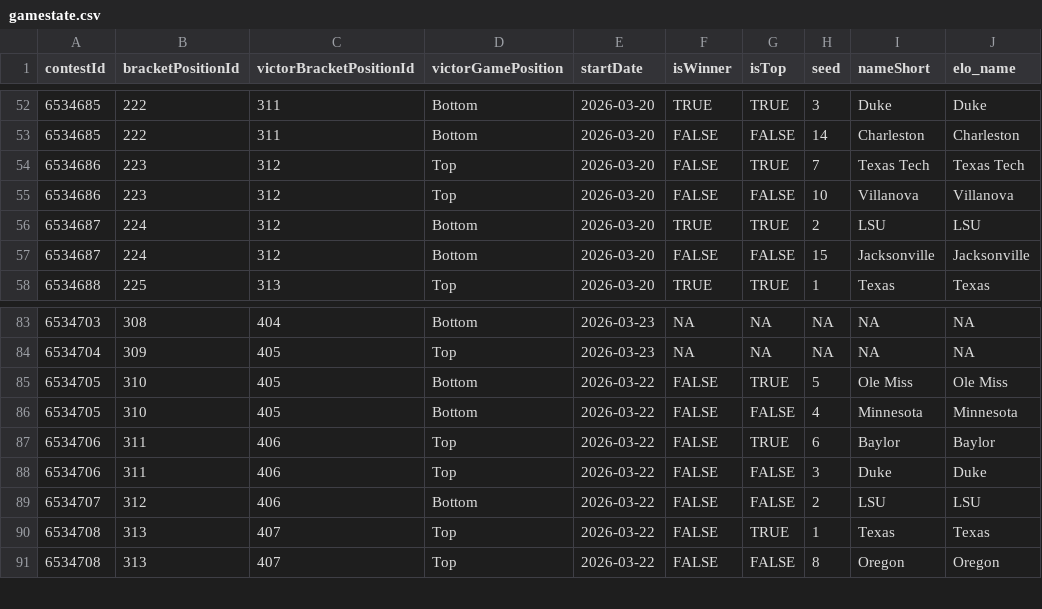
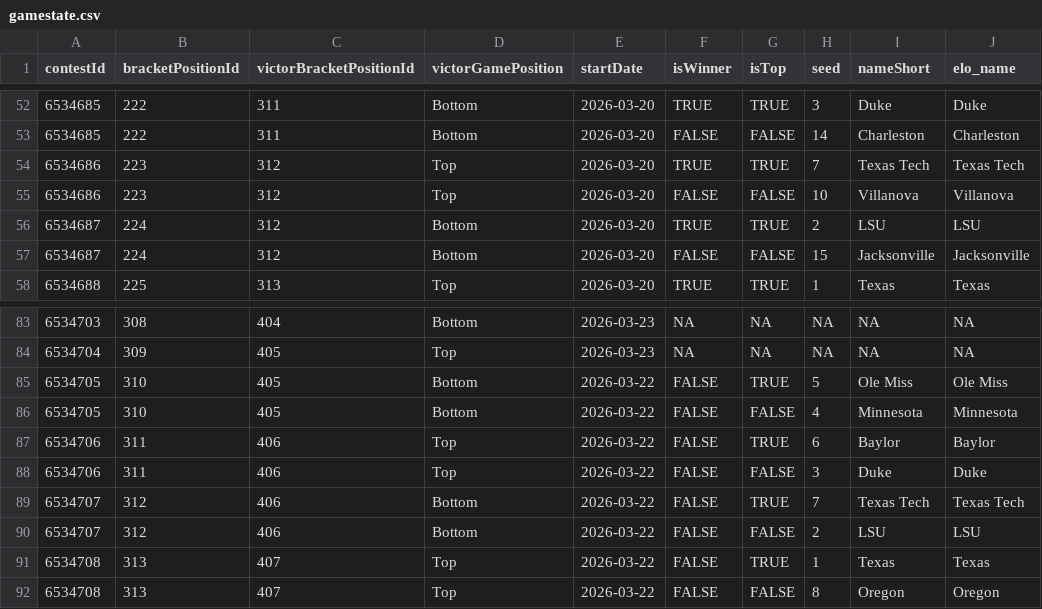
Before and after one commit to jbccre/madness, a CSV file: women/gamestate.csv, drawn as a sheet; only a part is shown, gaps mark what is left out.

```diff
--- a/women/gamestate.csv
+++ b/women/gamestate.csv
@@ -53,3 +53,3 @@ contestId,bracketPositionId,victorBracketPositionId,victorGamePosition,startDate
 6534685,222,311,Bottom,2026-03-20,FALSE,FALSE,14,Charleston,Charleston
-6534686,223,312,Top,2026-03-20,FALSE,TRUE,7,Texas Tech,Texas Tech
+6534686,223,312,Top,2026-03-20,TRUE,TRUE,7,Texas Tech,Texas Tech
 6534686,223,312,Top,2026-03-20,FALSE,FALSE,10,Villanova,Villanova
@@ -88,2 +88,3 @@ contestId,bracketPositionId,victorBracketPositionId,victorGamePosition,startDate
 6534706,311,406,Top,2026-03-22,FALSE,FALSE,3,Duke,Duke
+6534707,312,406,Bottom,2026-03-22,FALSE,TRUE,7,Texas Tech,Texas Tech
 6534707,312,406,Bottom,2026-03-22,FALSE,FALSE,2,LSU,LSU
```
Also changed, not shown: women/all_standings.csv, women/current_standings.csv, 1 other file.
